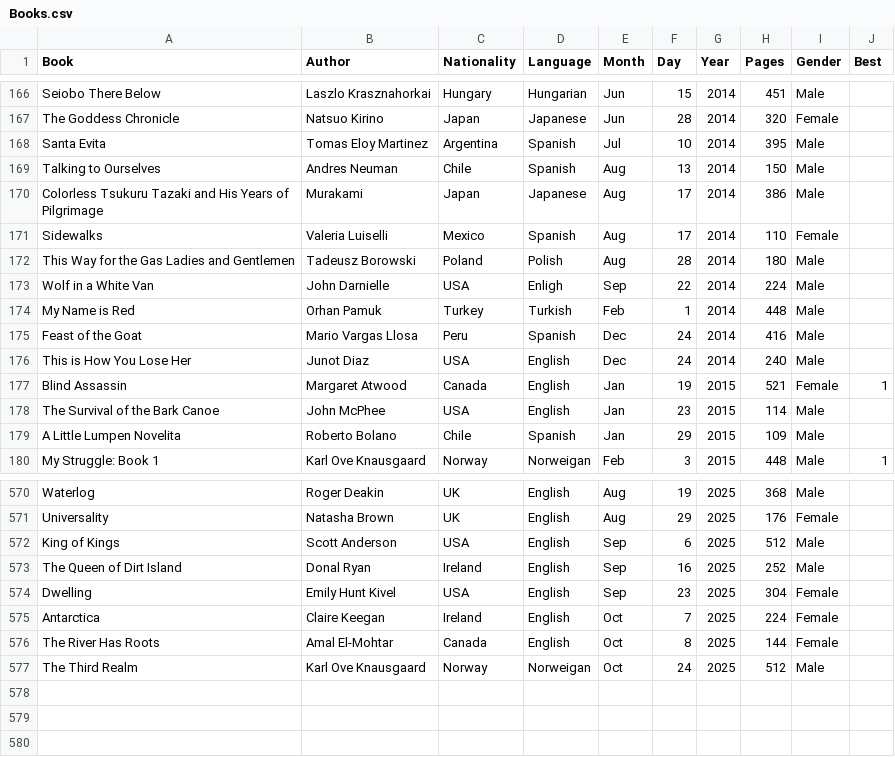
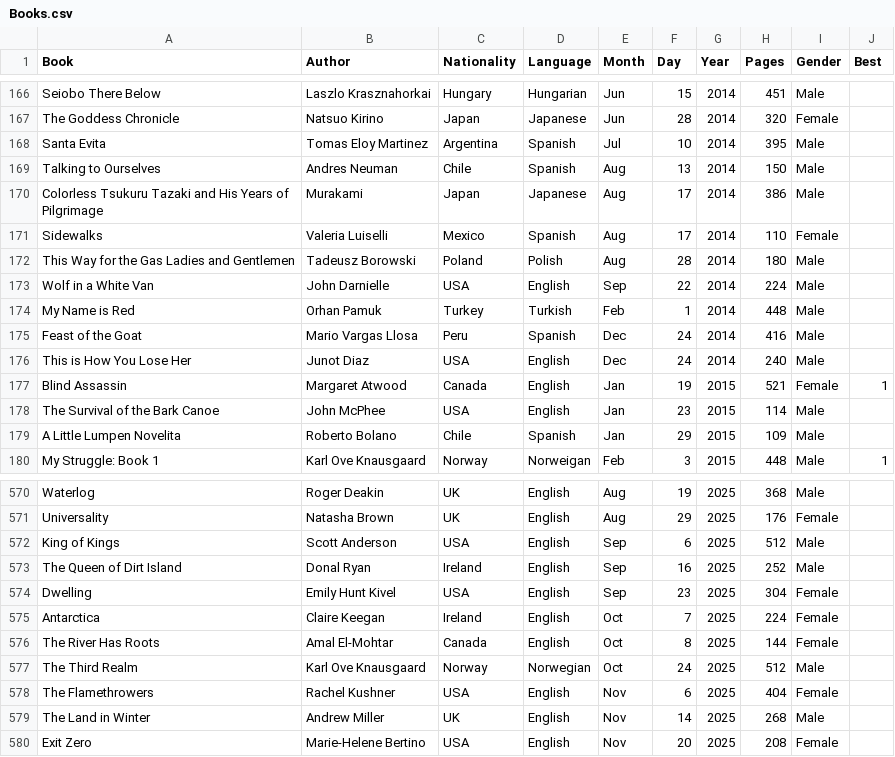
Before and after one commit to davidbrae/books, a CSV file: Books.csv, drawn as a sheet; only a part is shown, gaps mark what is left out; the diff names each change by its address in the sheet, - before the commit and + after, or states it on an @@ line.

Commit message:
add

```diff
--- a/Books.csv
+++ b/Books.csv
-D173 (Language): Enligh
+D173 (Language): English
-D577 (Language): Norweigan
+D577 (Language): Norwegian
+row 578: The Flamethrowers | Rachel Kushner | USA | English | Nov | 6 | 2025 | 404 | Female
+row 579: The Land in Winter | Andrew Miller | UK | English | Nov | 14 | 2025 | 268 | Male
+row 580: Exit Zero | Marie-Helene Bertino | USA | English | Nov | 20 | 2025 | 208 | Female
```
